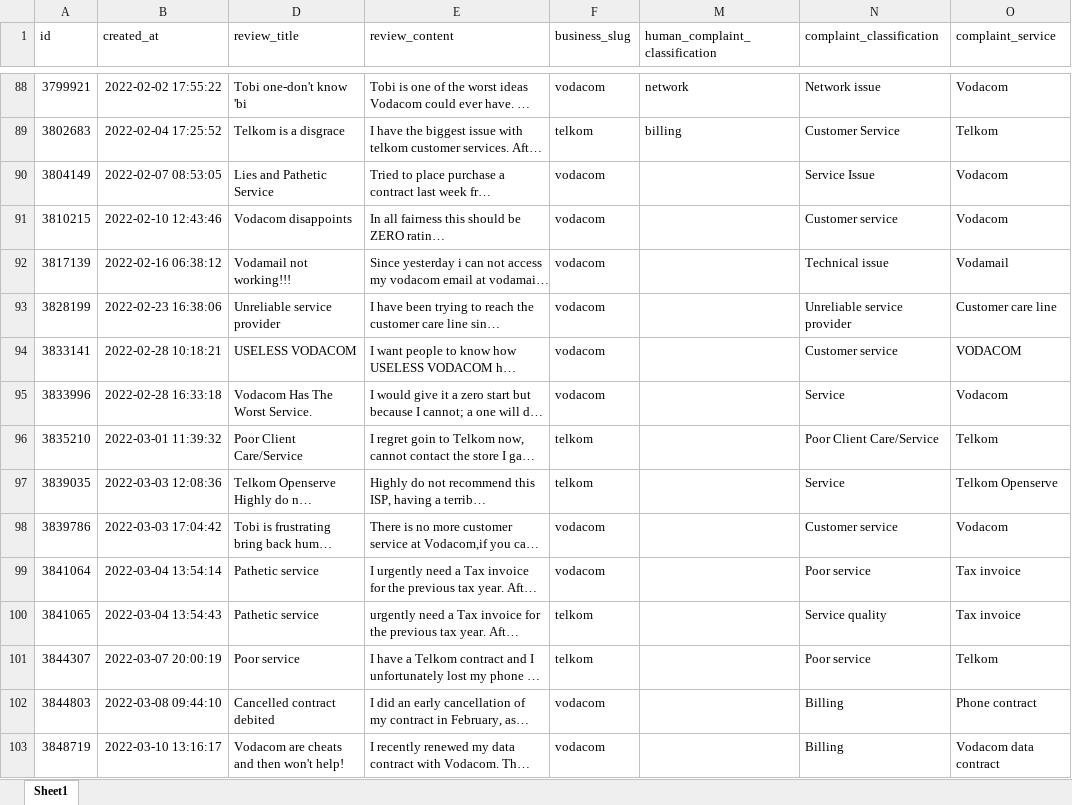
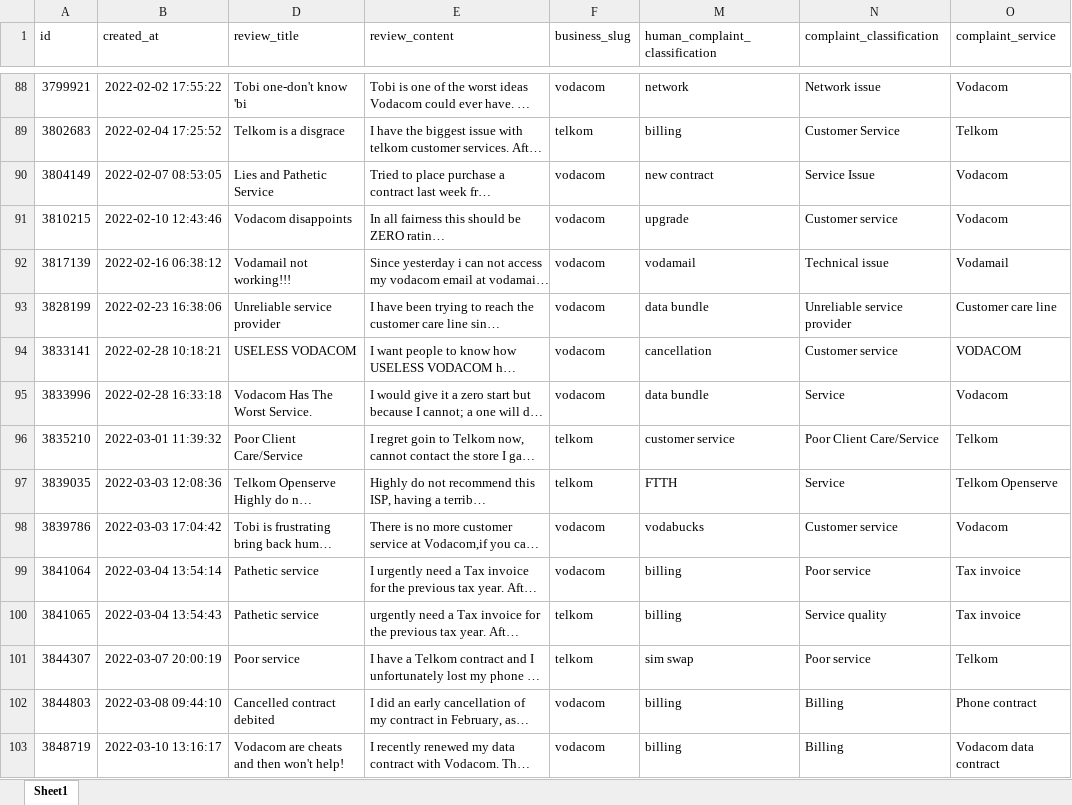
Before and after one commit to JohnnyFoulds/dsm050-2023-apr, an Excel workbook: data/raw/01-06_human_feedback.xlsx, sheet Sheet1, drawn as a sheet; only a part is shown, gaps mark what is left out; long unchanged cells end in …; values as stored, in another font and other column widths than the file's, no borders; table styles not drawn; the diff covers the shown part only; the diff names each change by its address in the sheet, - before the commit and + after, or states it on an @@ line.

Commit message:
Human classification done

```diff
--- a/data/raw/01-06_human_feedback.xlsx (sheet Sheet1)
+++ b/data/raw/01-06_human_feedback.xlsx (sheet Sheet1)
-M90 (human_complaint_classification): (empty)
+M90 (human_complaint_classification): new contract
-M91 (human_complaint_classification): (empty)
+M91 (human_complaint_classification): upgrade
-M92 (human_complaint_classification): (empty)
+M92 (human_complaint_classification): vodamail
-M93 (human_complaint_classification): (empty)
+M93 (human_complaint_classification): data bundle
-M94 (human_complaint_classification): (empty)
+M94 (human_complaint_classification): cancellation
-M95 (human_complaint_classification): (empty)
+M95 (human_complaint_classification): data bundle
-M96 (human_complaint_classification): (empty)
+M96 (human_complaint_classification): customer service
-M97 (human_complaint_classification): (empty)
+M97 (human_complaint_classification): FTTH
-M98 (human_complaint_classification): (empty)
+M98 (human_complaint_classification): vodabucks
-M99:M100 (human_complaint_classification): (empty)
+M99:M100 (human_complaint_classification): billing
-M101 (human_complaint_classification): (empty)
+M101 (human_complaint_classification): sim swap
-M102:M103 (human_complaint_classification): (empty)
+M102:M103 (human_complaint_classification): billing
```
Also changed, not shown: 133 edited cells elsewhere in this sheet, 1 other file.
